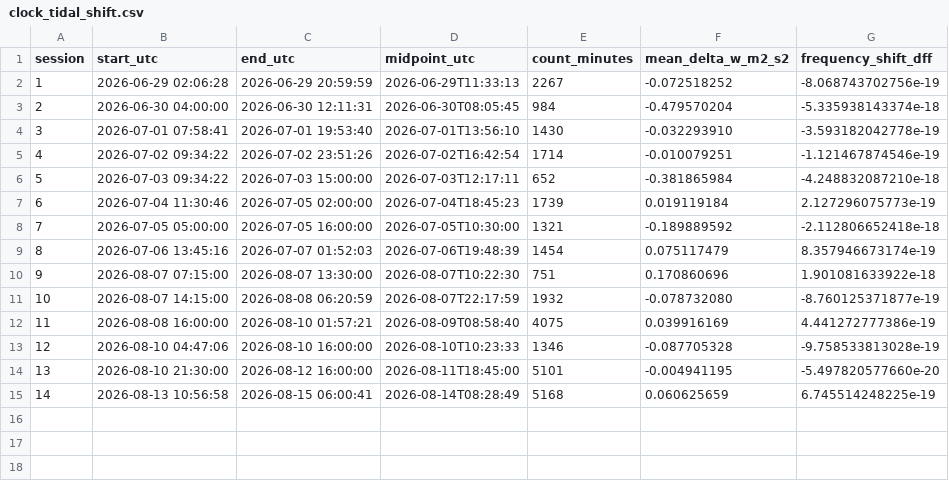
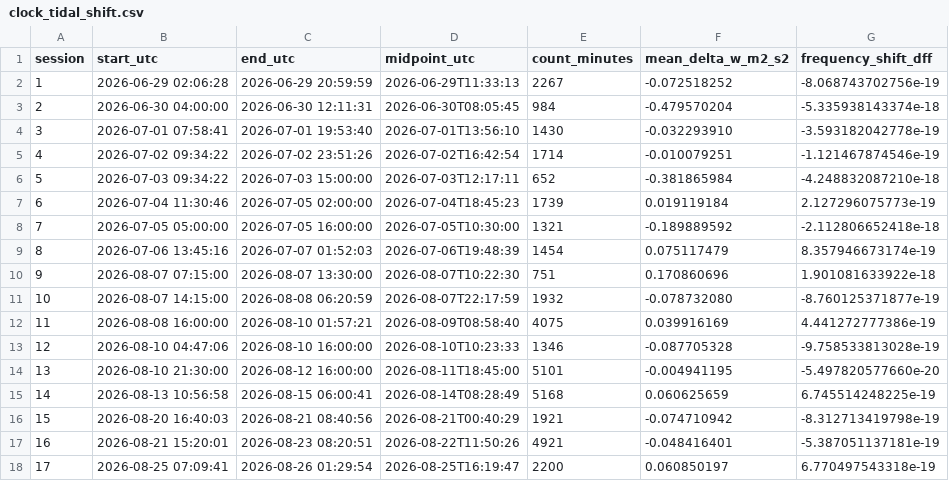
Before and after one commit to hjiang555-a11y/gravitation-whsh, a CSV file: clock/clock_tidal_shift.csv, drawn as a sheet.

```diff
--- a/clock/clock_tidal_shift.csv
+++ b/clock/clock_tidal_shift.csv
@@ -15 +15,4 @@ session,start_utc,end_utc,midpoint_utc,count_minutes,mean_delta_w_m2_s2,frequenc
 14,2026-08-13 10:56:58,2026-08-15 06:00:41,2026-08-14T08:28:49,5168,0.060625659,6.745514248225e-19
+15,2026-08-20 16:40:03,2026-08-21 08:40:56,2026-08-21T00:40:29,1921,-0.074710942,-8.312713419798e-19
+16,2026-08-21 15:20:01,2026-08-23 08:20:51,2026-08-22T11:50:26,4921,-0.048416401,-5.387051137181e-19
+17,2026-08-25 07:09:41,2026-08-26 01:29:54,2026-08-25T16:19:47,2200,0.060850197,6.770497543318e-19
```
Also changed, not shown: clock/segment_analysis/batch_summary.csv, 28 other files.
